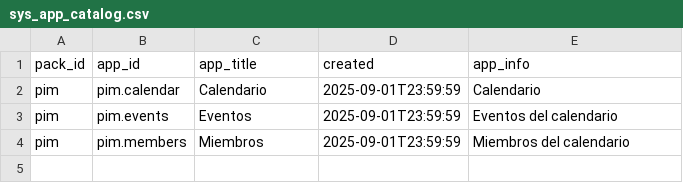
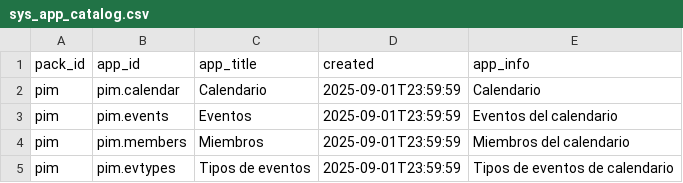
Before and after one commit to Induxsoft/pim, a CSV file: src/pim/_install/app_info/sys_app_catalog.csv, drawn as a sheet; the diff names each change by its address in the sheet, - before the commit and + after, or states it on an @@ line.

```diff
--- a/src/pim/_install/app_info/sys_app_catalog.csv
+++ b/src/pim/_install/app_info/sys_app_catalog.csv
+row 5: pim | pim.evtypes | Tipos de eventos | 2025-09-01T23:59:59 | Tipos de eventos de calendario
```
Also changed, not shown: src/pim/_install/app_info/sitem.csv, src/pim/_install/app_info/sys_app_item_action.csv, 19 other files.
